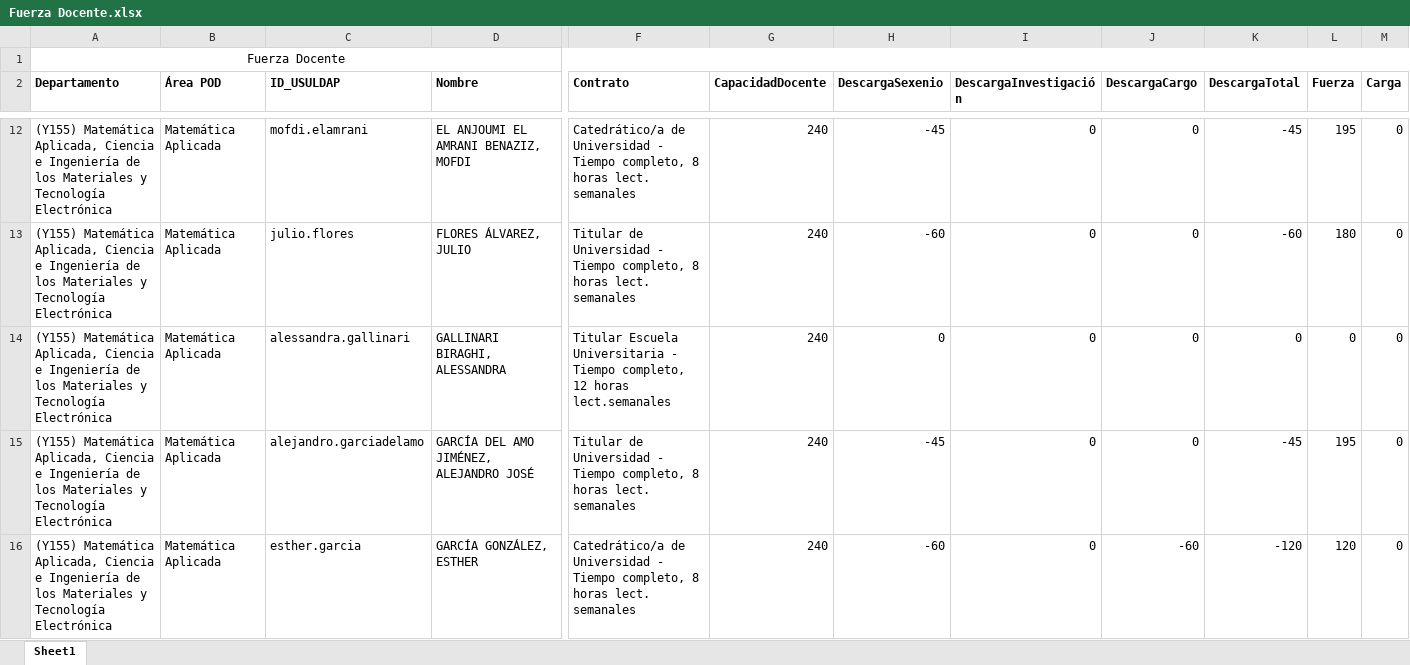
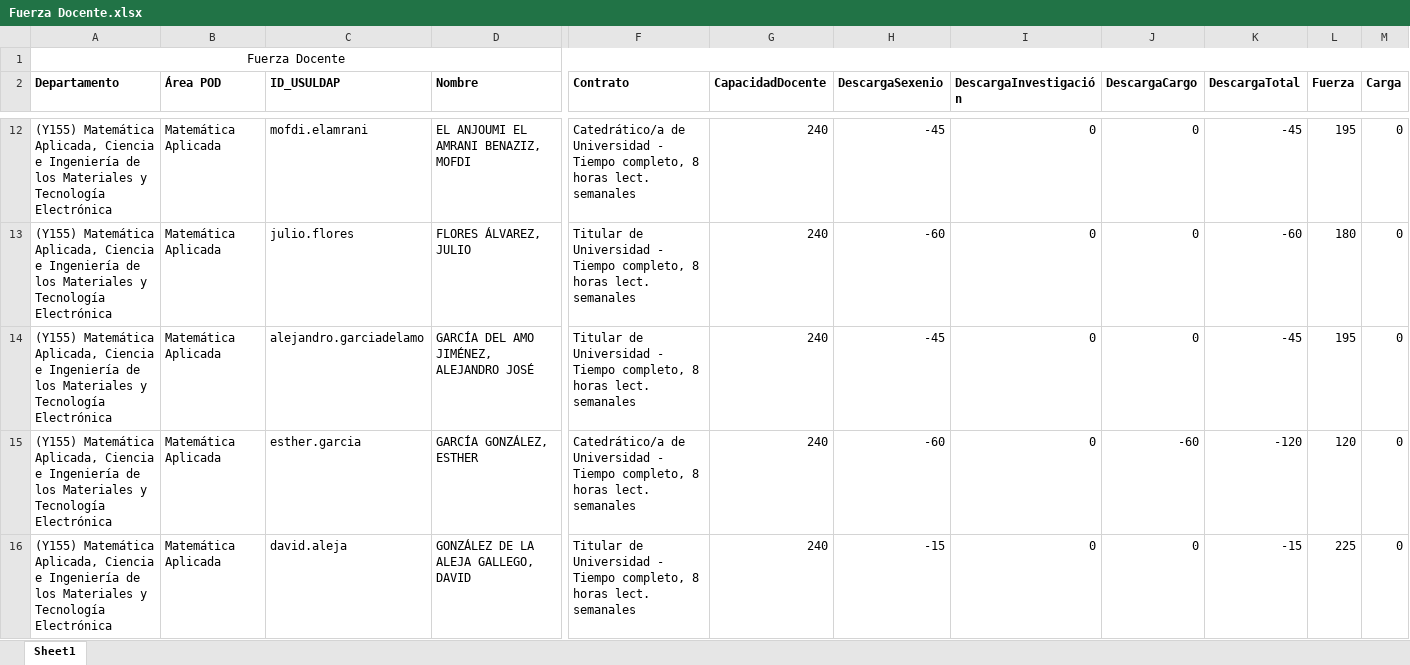
Before and after one commit to GVeradeSalas/planificador-docente-urjc, an Excel workbook: Fuerza Docente.xlsx, sheet Sheet1, drawn as a sheet; only a part is shown, gaps mark what is left out; the shorter side is filled out with more unchanged rows; values as stored, in another font and other column widths than the file's, no borders; rows hold the shown columns only; the diff names each change by its address in the sheet, - before the commit and + after, or states it on an @@ line.

Commit message:
Add files via upload

```diff
--- a/Fuerza Docente.xlsx (sheet Sheet1)
+++ b/Fuerza Docente.xlsx (sheet Sheet1)
-row 14: (Y155) Matemática Aplicada, Ciencia e Ingeniería de los Materiales y Tecnología Electrónica | Matemática Aplicada | alessandra.gallinari | GALLINARI BIRAGHI, ALESSANDRA | Titular Escuela Universitaria - Tiempo completo, 12 horas lect.semanales | 240 | 0 | 0 | 0 | 0 | 0 | 0
```
